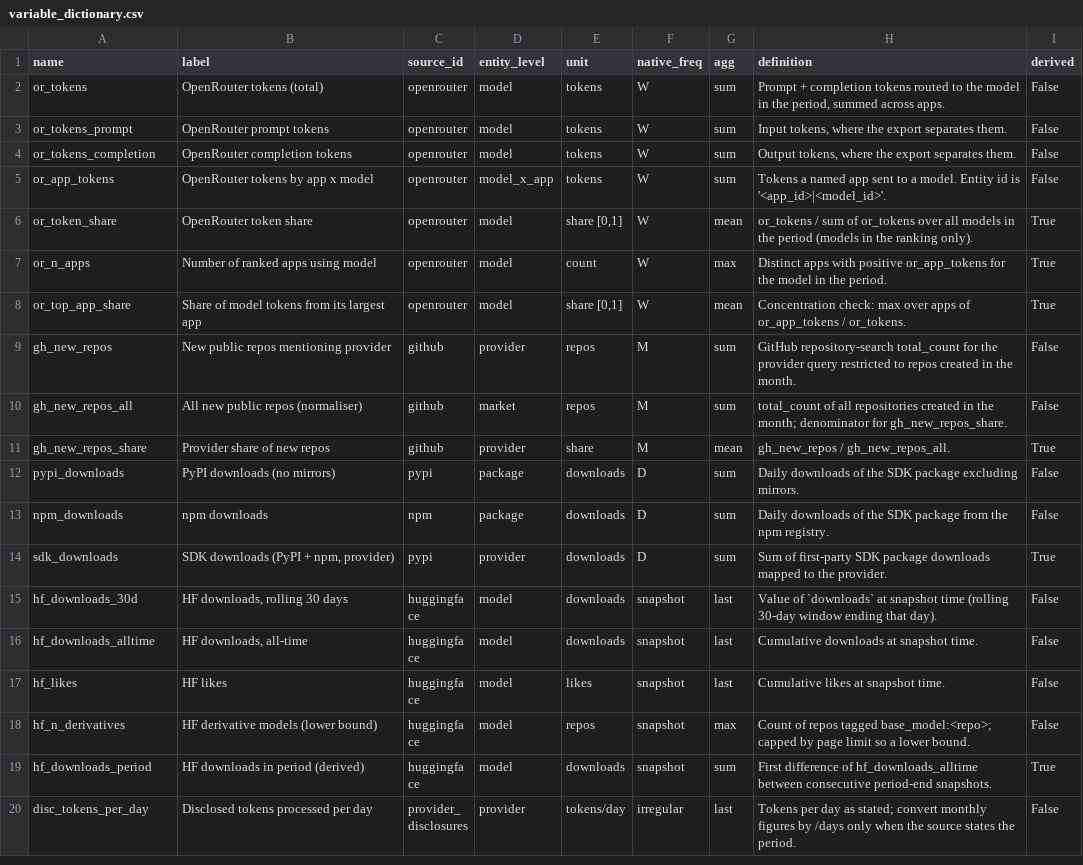
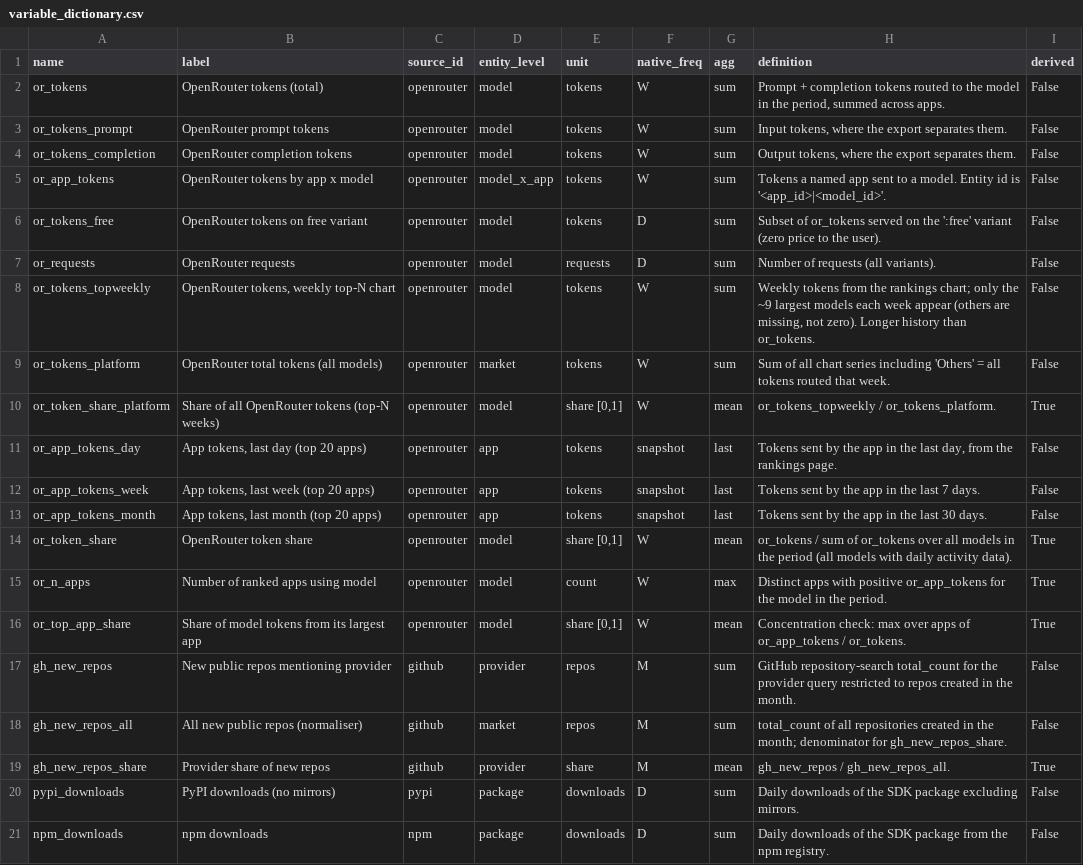
Before and after one commit to praeknc/ent101, a CSV file: docs/variable_dictionary.csv, drawn as a sheet; only a part is shown; the shorter side is filled out with more unchanged rows.

```diff
--- a/docs/variable_dictionary.csv
+++ b/docs/variable_dictionary.csv
@@ -5,3 +5,11 @@ or_tokens_completion,OpenRouter completion tokens,openrouter,model,tokens,W,sum,
 or_app_tokens,OpenRouter tokens by app x model,openrouter,model_x_app,tokens,W,sum,Tokens a named app sent to a model. Entity id is '<app_id>|<model_id>'.,False
-or_token_share,OpenRouter token share,openrouter,model,"share [0,1]",W,mean,or_tokens / sum of or_tokens over all models in the period (models in the ranking only).,True
+or_tokens_free,OpenRouter tokens on free variant,openrouter,model,tokens,D,sum,Subset of or_tokens served on the ':free' variant (zero price to the user).,False
+or_requests,OpenRouter requests,openrouter,model,requests,D,sum,Number of requests (all variants).,False
+or_tokens_topweekly,"OpenRouter tokens, weekly top-N chart",openrouter,model,tokens,W,sum,"Weekly tokens from the rankings chart; only the ~9 largest models each week appear (others are missing, not zero). Longer history than or_tokens.",False
+or_tokens_platform,OpenRouter total tokens (all models),openrouter,market,tokens,W,sum,Sum of all chart series including 'Others' = all tokens routed that week.,False
+or_token_share_platform,Share of all OpenRouter tokens (top-N weeks),openrouter,model,"share [0,1]",W,mean,or_tokens_topweekly / or_tokens_platform.,True
+or_app_tokens_day,"App tokens, last day (top 20 apps)",openrouter,app,tokens,snapshot,last,"Tokens sent by the app in the last day, from the rankings page.",False
+or_app_tokens_week,"App tokens, last week (top 20 apps)",openrouter,app,tokens,snapshot,last,Tokens sent by the app in the last 7 days.,False
+or_app_tokens_month,"App tokens, last month (top 20 apps)",openrouter,app,tokens,snapshot,last,Tokens sent by the app in the last 30 days.,False
+or_token_share,OpenRouter token share,openrouter,model,"share [0,1]",W,mean,or_tokens / sum of or_tokens over all models in the period (all models with daily activity data).,True
 or_n_apps,Number of ranked apps using model,openrouter,model,count,W,max,Distinct apps with positive or_app_tokens for the model in the period.,True
```
Also changed, not shown: data/processed/provider_panel_M.csv, docs/source_registry.csv, 27 other files.
